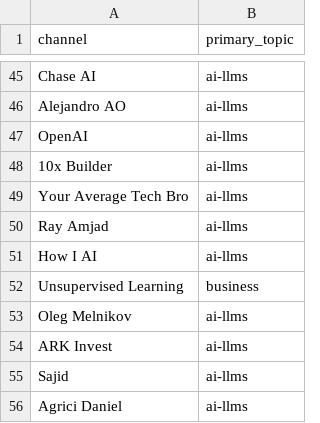
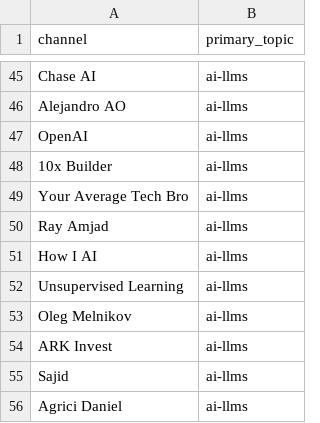
Before and after one commit to mmesomakelvin/transcript-library, a CSV file: pipeline/youtube-transcripts/index/channels.csv, drawn as a sheet; only a part is shown, gaps mark what is left out.

```diff
--- a/pipeline/youtube-transcripts/index/channels.csv
+++ b/pipeline/youtube-transcripts/index/channels.csv
@@ -51,3 +51,3 @@ Ray Amjad,ai-llms
 How I AI,ai-llms
-Unsupervised Learning,business
+Unsupervised Learning,ai-llms
 Oleg Melnikov,ai-llms
```
Also changed, not shown: pipeline/youtube-transcripts/index/classification_log.csv, pipeline/youtube-transcripts/index/videos.csv, 9 other files.
